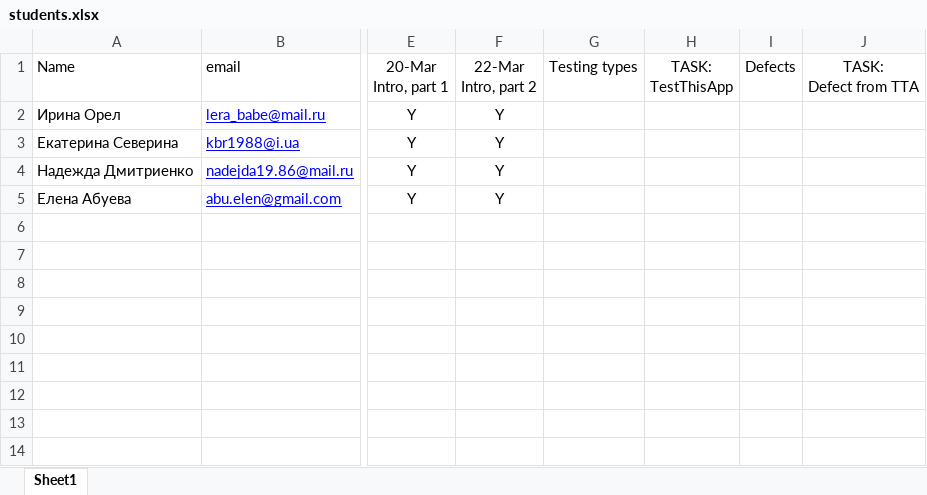
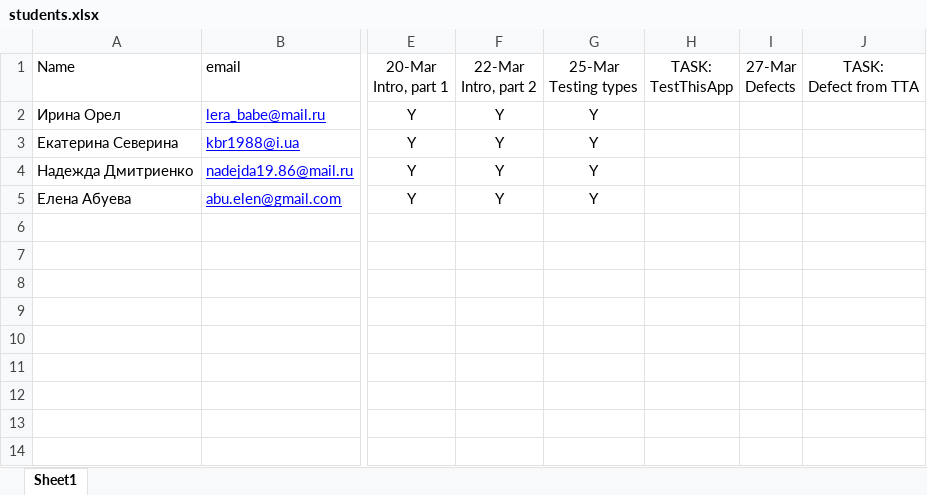
Before and after one commit to BigRacer/swtesting, an Excel workbook: students.xlsx, sheet Sheet1, drawn as a sheet; only a part is shown, gaps mark what is left out; values as stored, in another font and other column widths than the file's, no borders; ↵ is a line break in a cell; the diff names each change by its address in the sheet, - before the commit and + after, or states it on an @@ line.

```diff
--- a/students.xlsx (sheet Sheet1)
+++ b/students.xlsx (sheet Sheet1)
-G1: Testing types
+G1: 25-Mar ↵ Testing types
-I1: Defects
+I1: 27-Mar ↵ Defects
-G2:G5: (empty)
+G2:G5: Y
```
Also changed, not shown: 9 other files.
